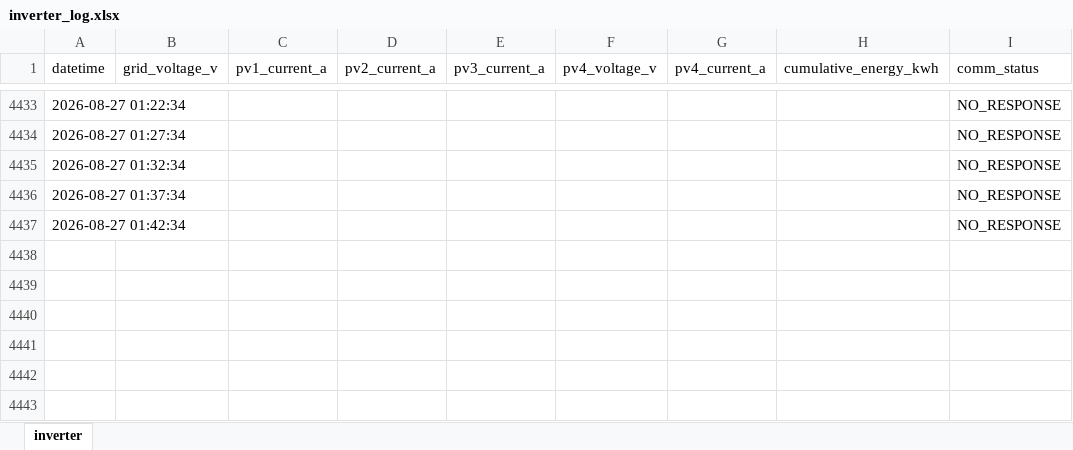
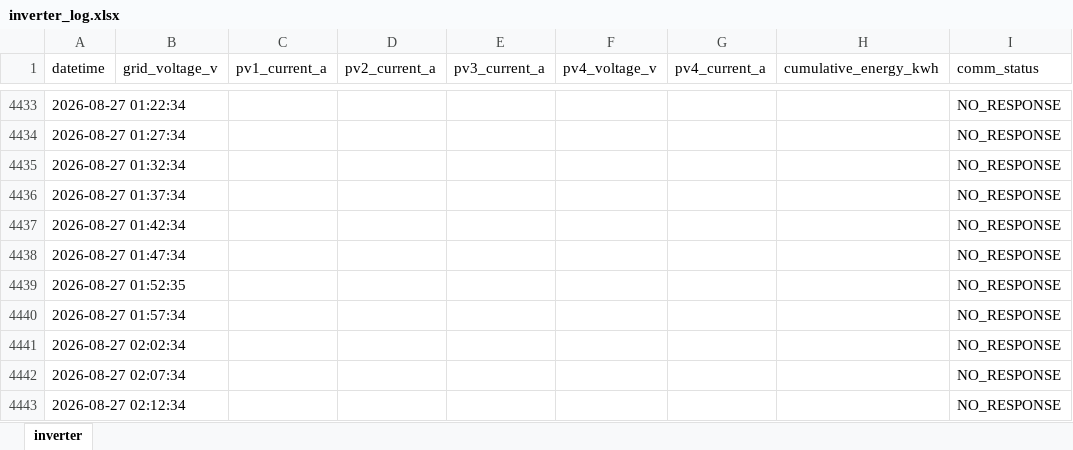
Before and after one commit to moonchankyoung0907/solar-lstm-prediction, an Excel workbook: inverter_log.xlsx, sheet inverter, drawn as a sheet; only a part is shown, gaps mark what is left out; values as stored, in another font and other column widths than the file's, no borders; the diff names each change by its address in the sheet, - before the commit and + after, or states it on an @@ line.

Commit message:
auto: inverter data update

```diff
--- a/inverter_log.xlsx (sheet inverter)
+++ b/inverter_log.xlsx (sheet inverter)
+row 4438: 2026-08-27 01:47:34 |  |  |  |  |  |  |  | NO_RESPONSE
+row 4439: 2026-08-27 01:52:35 |  |  |  |  |  |  |  | NO_RESPONSE
+row 4440: 2026-08-27 01:57:34 |  |  |  |  |  |  |  | NO_RESPONSE
+row 4441: 2026-08-27 02:02:34 |  |  |  |  |  |  |  | NO_RESPONSE
+row 4442: 2026-08-27 02:07:34 |  |  |  |  |  |  |  | NO_RESPONSE
+row 4443: 2026-08-27 02:12:34 |  |  |  |  |  |  |  | NO_RESPONSE
```
